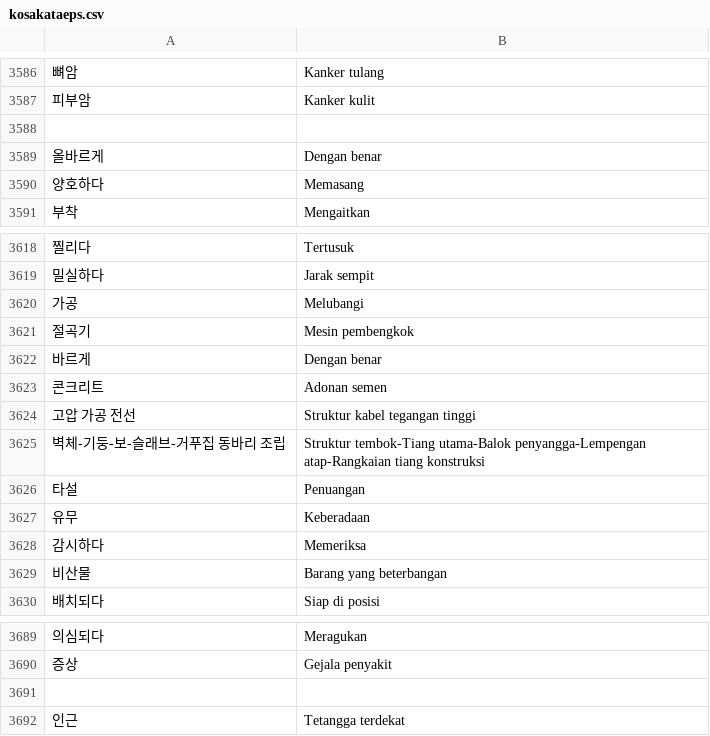
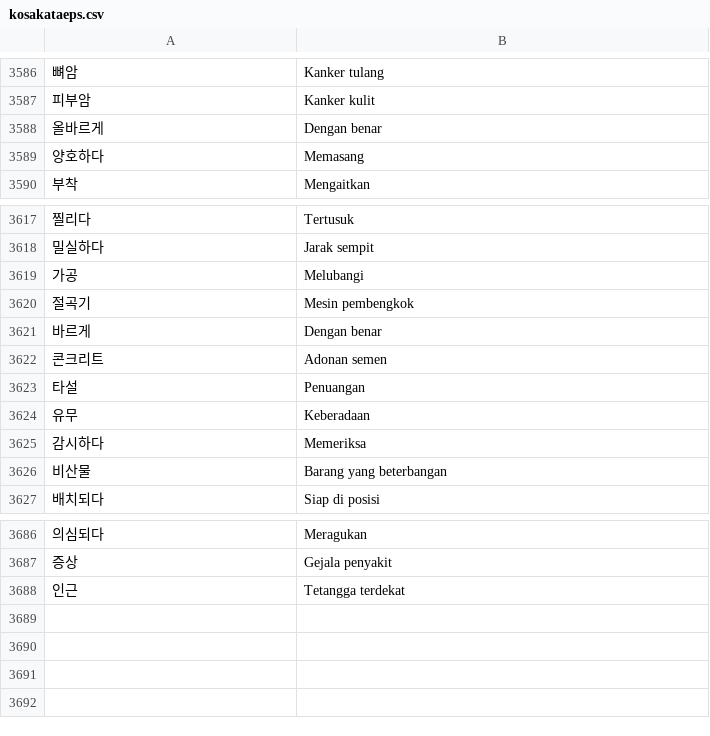
Before and after one commit to ulilyusuf/quiz, a CSV file: kosakataeps.csv, drawn as a sheet; only a part is shown, gaps mark what is left out; the diff names each change by its address in the sheet, - before the commit and + after, or states it on an @@ line.

Commit message:
Update kosakataeps.csv

```diff
--- a/kosakataeps.csv
+++ b/kosakataeps.csv
-row 3588: (empty)
-row 3624: 고압 가공 전선 | Struktur kabel tegangan tinggi
-row 3625: 벽체-기둥-보-슬래브-거푸집 동바리 조립 | Struktur tembok-Tiang utama-Balok penyangga-Lempengan atap-Rangkaian tiang konstruksi
-row 3691: (empty)
```
